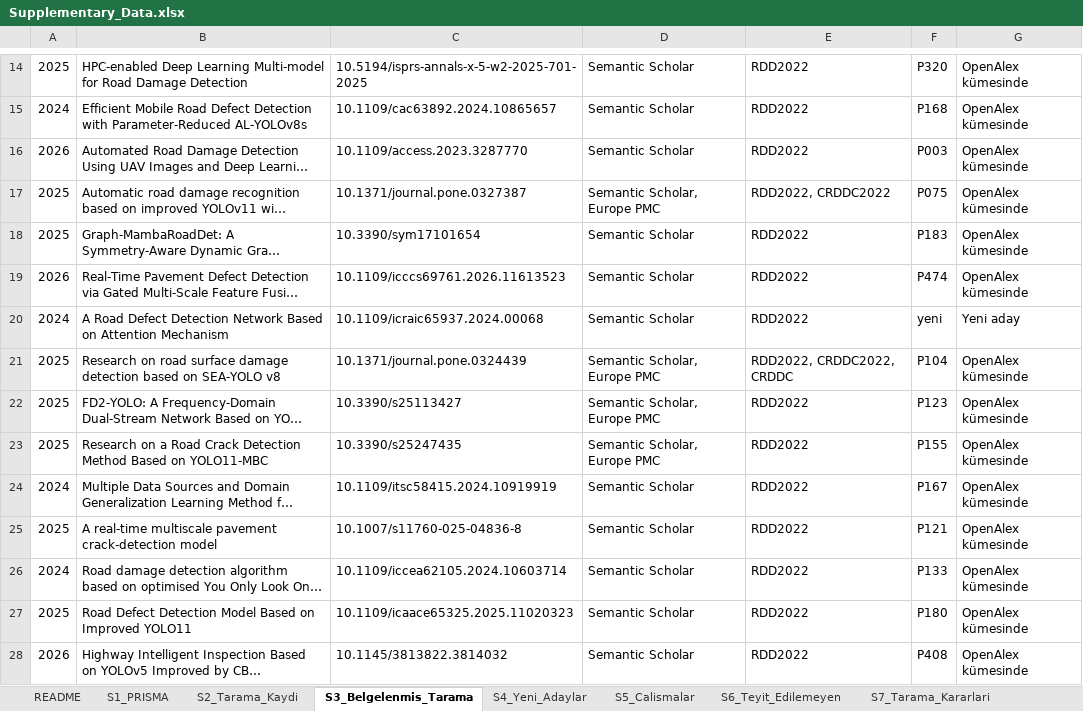
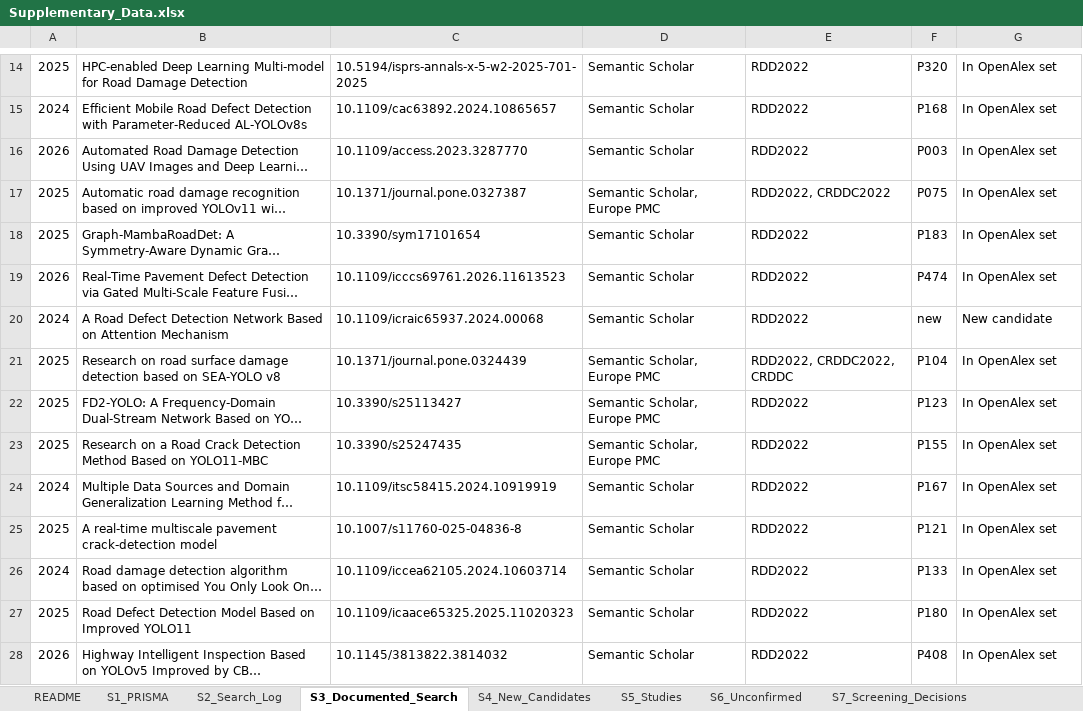
Before and after one commit to mesut-ozdag/RDD2022-analysis, an Excel workbook: Supplementary_Data.xlsx, sheet S3_Documented_Search, drawn as a sheet; only a part is shown, gaps mark what is left out; long unchanged cells end in …; values as stored, in another font and other column widths than the file's, no borders; the diff covers the shown part only; the diff names each change by its address in the sheet, - before the commit and + after, or states it on an @@ line.

Commit message:
İngilizce sürüm: 21 çalışmalık analiz kümesi
- README, ek veri dosyası ve kod kitapları İngilizceye çevrildi.
- kod/ klasörü code/ oldu; Türkçe dosya adları İngilizceleştirildi, Türkçe eski dosyalar kaldırıldı.
- Analiz kümesi uygunluk ölçütlerini karşılayan 21 çalışma; results.json, prci_final_v2.json, şekiller ve tablo hücreleri buna göre güncellendi.

```diff
--- a/Supplementary_Data.xlsx (sheet S3_Documented_Search)
+++ b/Supplementary_Data.xlsx (sheet S3_Documented_Search)
-sheet tab: S2_Tarama_Kaydi
+sheet tab: S2_Search_Log
-sheet tab: S3_Belgelenmis_Tarama
+sheet tab: S3_Documented_Search
-sheet tab: S4_Yeni_Adaylar
+sheet tab: S4_New_Candidates
-sheet tab: S5_Calismalar
+sheet tab: S5_Studies
-sheet tab: S6_Teyit_Edilemeyen
+sheet tab: S6_Unconfirmed
-sheet tab: S7_Tarama_Kararlari
+sheet tab: S7_Screening_Decisions
-G14:G19: OpenAlex kümesinde
+G14:G19: In OpenAlex set
-F20: yeni
+F20: new
-G20: Yeni aday
+G20: New candidate
-G21:G28: OpenAlex kümesinde
+G21:G28: In OpenAlex set
```
Also changed, not shown: 1 added row, 1 removed row and 246 edited cells elsewhere in this sheet, sheet S9_Experiment_Records, sheet S12_Study_Pairs, sheet S7_Screening_Decisions, sheet S2_Search_Log, sheet S10_PRCI_Codes, sheet S5_Studies, 11 more sheets, other sheet tabs, 23 other files.
